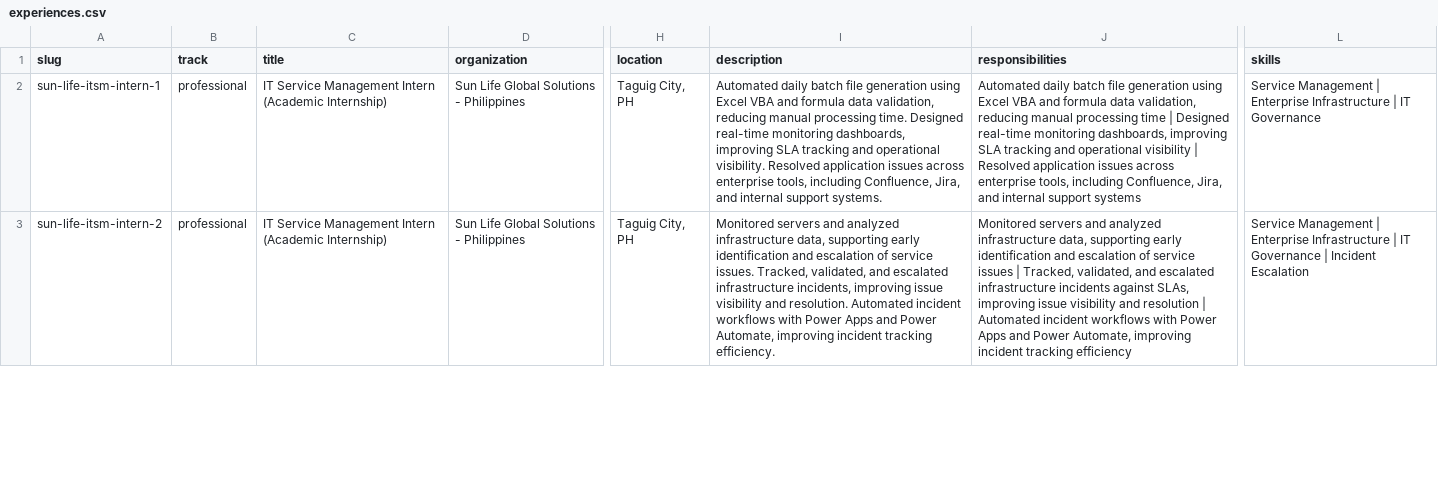
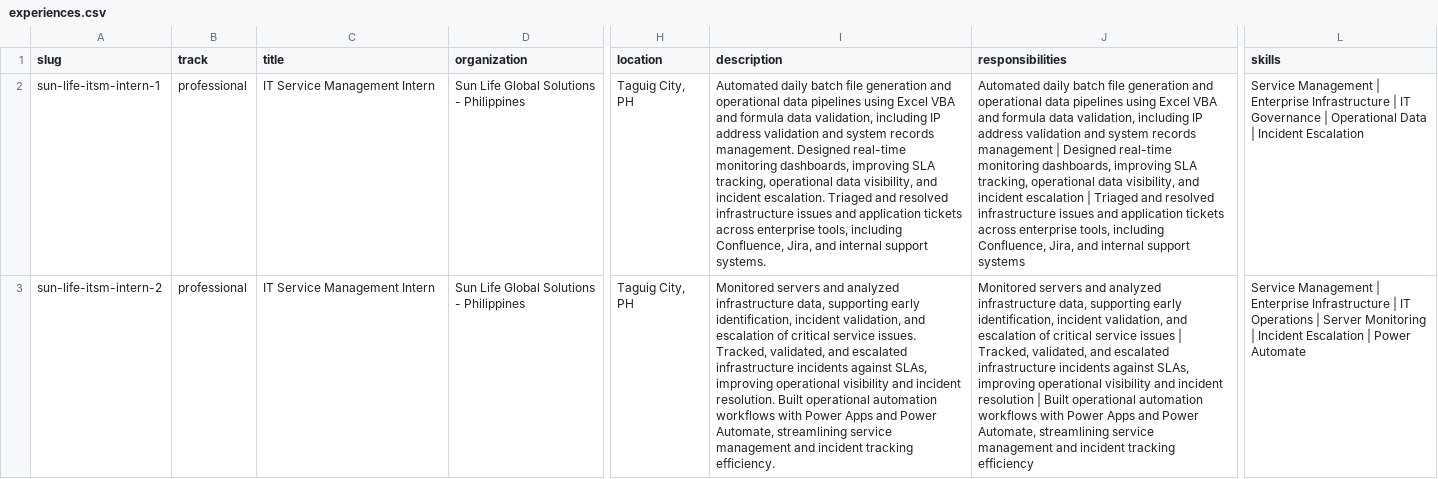
Before and after one commit to gfdelrosario12/glides-dev-v2, a CSV file: content/experiences.csv, drawn as a sheet; only a part is shown, gaps mark what is left out; the diff covers the shown part only; the diff names each change by its address in the sheet, - before the commit and + after, or states it on an @@ line.

Commit message:
fix: updated content

```diff
--- a/content/experiences.csv
+++ b/content/experiences.csv
-C2:C3 (title): IT Service Management Intern (Academic Internship)
+C2:C3 (title): IT Service Management Intern
-I2 (description): …file generation using Excel VBA and formula data validation, reducing manual processing time. Designed real-time monitoring dashboards, improving SLA tracking and operational visibility. Resolved application issues across enterprise…
+I2 (description): …file generation and operational data pipelines using Excel VBA and formula data validation, including IP address validation and system records management. Designed real-time monitoring dashboards, improving SLA tracking, operational data visibility, and incident escalation. Triaged and resolved infrastructure issues and application tickets across enterprise…
-J2 (responsibilities): …file generation using Excel VBA and formula data validation, reducing manual processing time | Designed real-time monitoring dashboards, improving SLA tracking and operational visibility | Resolved application issues across enterprise…
+J2 (responsibilities): …file generation and operational data pipelines using Excel VBA and formula data validation, including IP address validation and system records management | Designed real-time monitoring dashboards, improving SLA tracking, operational data visibility, and incident escalation | Triaged and resolved infrastructure issues and application tickets across enterprise…
-L2 (skills): …IT Governance
+L2 (skills): …IT Governance | Operational Data | Incident Escalation
-I3 (description): …supporting early identification and escalation of service issues. Tracked, validated, and escalated infrastructure incidents, improving issue visibility and resolution. Automated incident workflows with Power Apps and Power Automate, improving incident tracking…
+I3 (description): …supporting early identification, incident validation, and escalation of critical service issues. Tracked, validated, and escalated infrastructure incidents against SLAs, improving operational visibility and incident resolution. Built operational automation workflows with Power Apps and Power Automate, streamlining service management and incident tracking…
-J3 (responsibilities): …supporting early identification and escalation of service issues | Tracked, validated, and escalated infrastructure incidents against SLAs, improving issue visibility and resolution | Automated incident workflows with Power Apps and Power Automate, improving incident tracking…
+J3 (responsibilities): …supporting early identification, incident validation, and escalation of critical service issues | Tracked, validated, and escalated infrastructure incidents against SLAs, improving operational visibility and incident resolution | Built operational automation workflows with Power Apps and Power Automate, streamlining service management and incident tracking…
-L3 (skills): …| IT Governance | Incident Escalation
+L3 (skills): …| IT Operations | Server Monitoring | Incident Escalation | Power Automate
```
Also changed, not shown: 3 edited cells elsewhere in this file, 6 other files.
